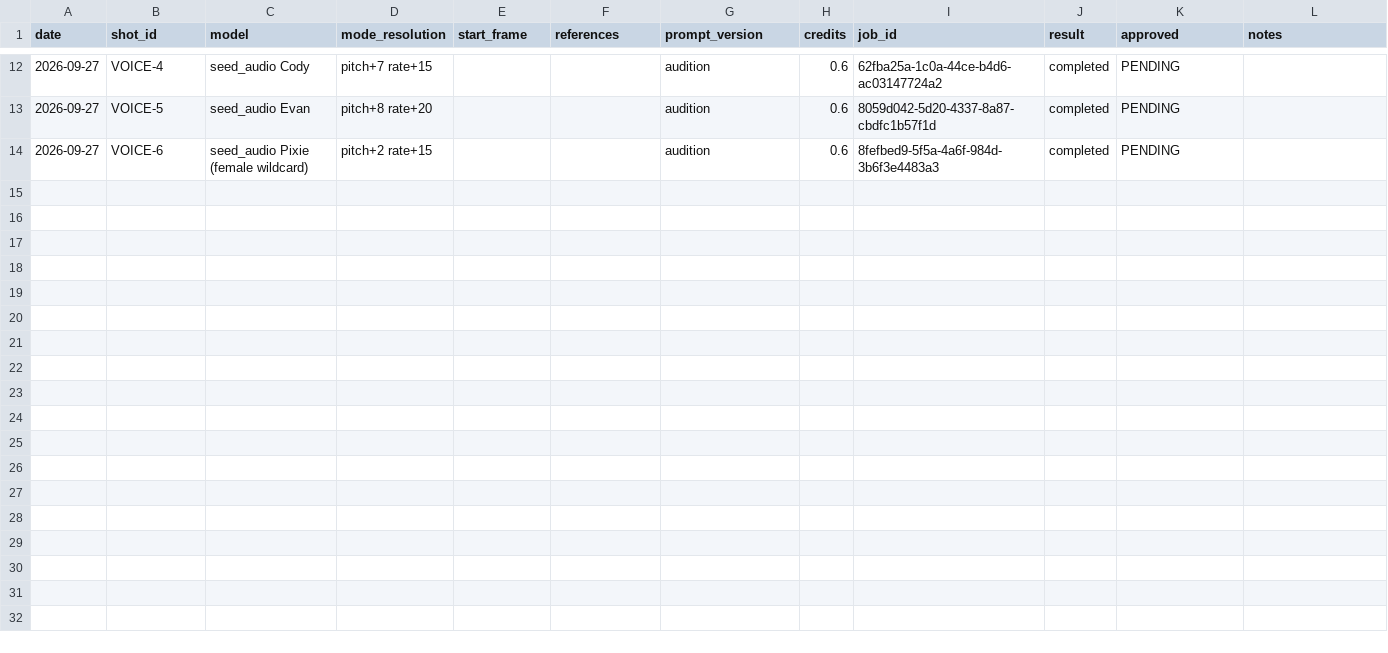
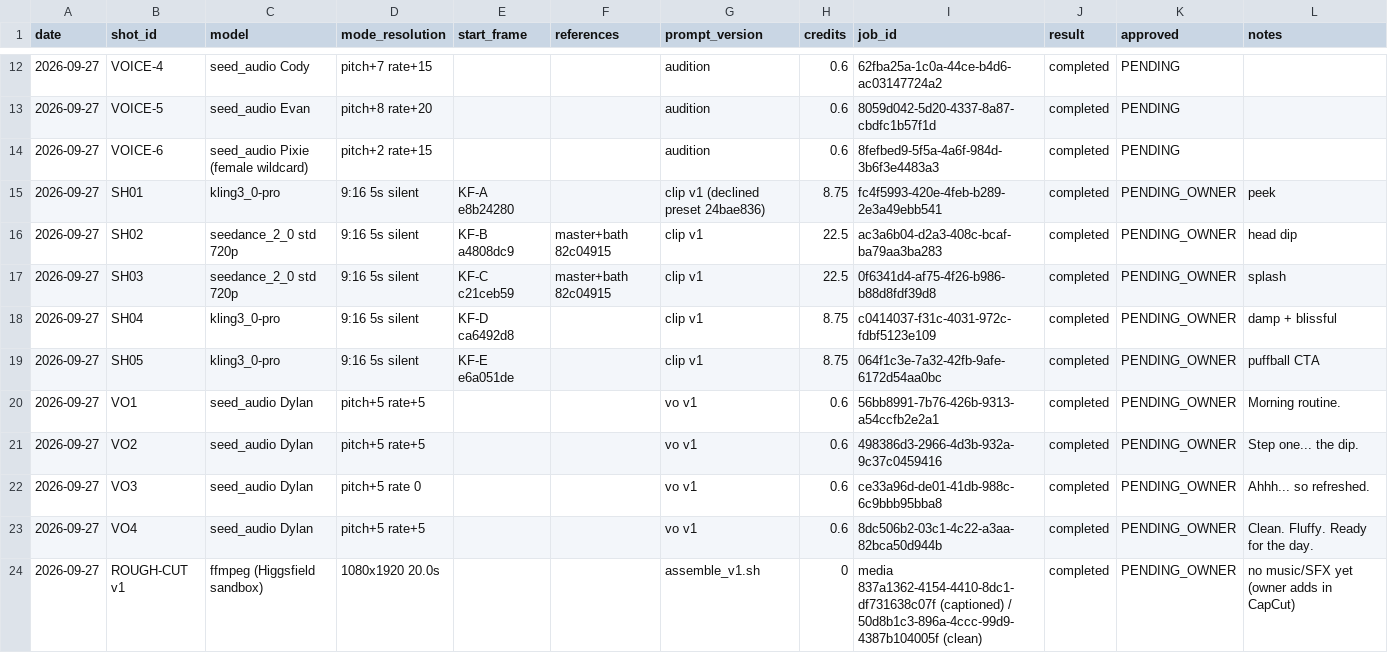
Before and after one commit to petpicks4u8/PetPicks4U, a CSV file: videos/005-just-a-dip/generation-log.csv, drawn as a sheet; only a part is shown, gaps mark what is left out; the diff names each change by its address in the sheet, - before the commit and + after, or states it on an @@ line.

```diff
--- a/videos/005-just-a-dip/generation-log.csv
+++ b/videos/005-just-a-dip/generation-log.csv
+row 15: 2026-09-27 | SH01 | kling3_0-pro | 9:16 5s silent | KF-A e8b24280 |  | clip v1 (declined preset 24bae836) | 8.75 | fc4f5993-420e-4feb-b289-2e3a49ebb541 | completed | PENDING_OWNER | peek
+row 16: 2026-09-27 | SH02 | seedance_2_0 std 720p | 9:16 5s silent | KF-B a4808dc9 | master+bath 82c04915 | clip v1 | 22.5 | ac3a6b04-d2a3-408c-bcaf-ba79aa3ba283 | completed | PENDING_OWNER | head dip
+row 17: 2026-09-27 | SH03 | seedance_2_0 std 720p | 9:16 5s silent | KF-C c21ceb59 | master+bath 82c04915 | clip v1 | 22.5 | 0f6341d4-af75-4f26-b986-b88d8fdf39d8 | completed | PENDING_OWNER | splash
+row 18: 2026-09-27 | SH04 | kling3_0-pro | 9:16 5s silent | KF-D ca6492d8 |  | clip v1 | 8.75 | c0414037-f31c-4031-972c-fdbf5123e109 | completed | PENDING_OWNER | damp + blissful
+row 19: 2026-09-27 | SH05 | kling3_0-pro | 9:16 5s silent | KF-E e6a051de |  | clip v1 | 8.75 | 064f1c3e-7a32-42fb-9afe-6172d54aa0bc | completed | PENDING_OWNER | puffball CTA
+row 20: 2026-09-27 | VO1 | seed_audio Dylan | pitch+5 rate+5 |  |  | vo v1 | 0.6 | 56bb8991-7b76-426b-9313-a54ccfb2e2a1 | completed | PENDING_OWNER | Morning routine.
+row 21: 2026-09-27 | VO2 | seed_audio Dylan | pitch+5 rate+5 |  |  | vo v1 | 0.6 | 498386d3-2966-4d3b-932a-9c37c0459416 | completed | PENDING_OWNER | Step one... the dip.
+row 22: 2026-09-27 | VO3 | seed_audio Dylan | pitch+5 rate 0 |  |  | vo v1 | 0.6 | ce33a96d-de01-41db-988c-6c9bbb95bba8 | completed | PENDING_OWNER | Ahhh... so refreshed.
+row 23: 2026-09-27 | VO4 | seed_audio Dylan | pitch+5 rate+5 |  |  | vo v1 | 0.6 | 8dc506b2-03c1-4c22-a3aa-82bca50d944b | completed | PENDING_OWNER | Clean. Fluffy. Ready for the day.
+row 24: 2026-09-27 | ROUGH-CUT v1 | ffmpeg (Higgsfield sandbox) | 1080x1920 20.0s |  |  | assemble_v1.sh | 0 | media 837a1362-4154-4410-8dc1-df731638c07f (captioned) / 50d8b1c3-896a-4ccc-99d9-4387b104005f (clean) | completed | PENDING_OWNER | no music/SFX yet (owner adds in CapCut)
```
Also changed, not shown: 4 other files.
